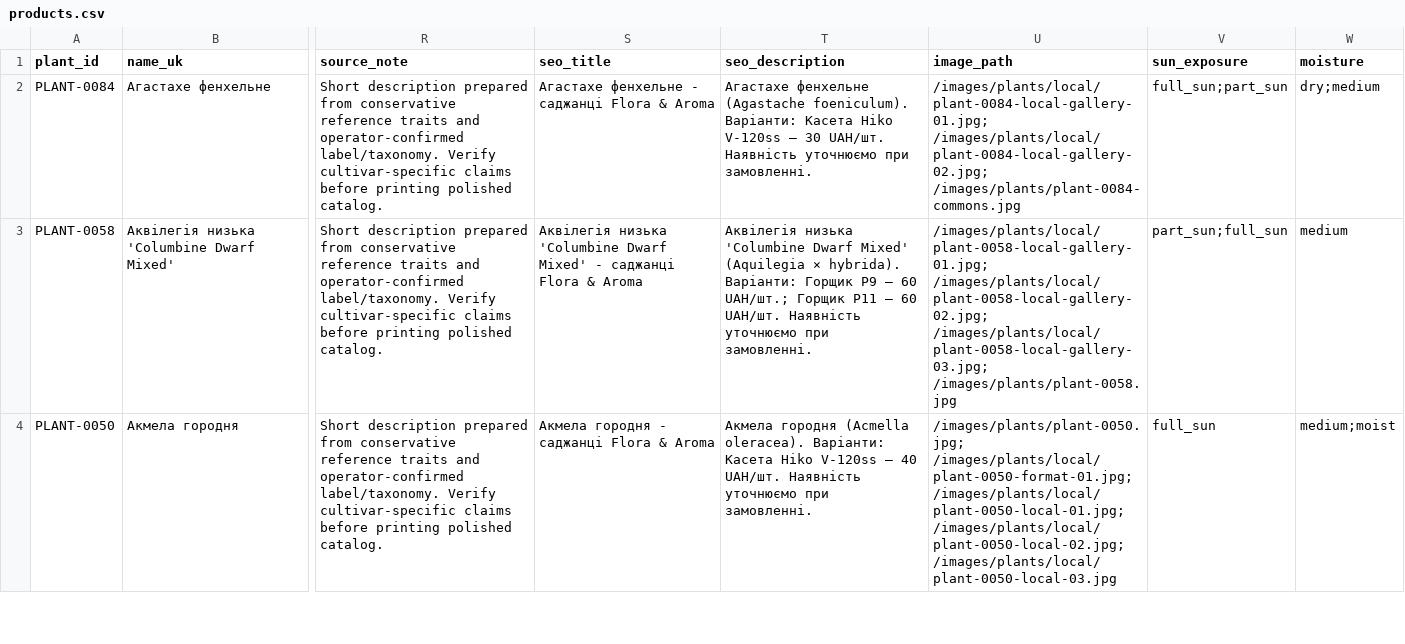
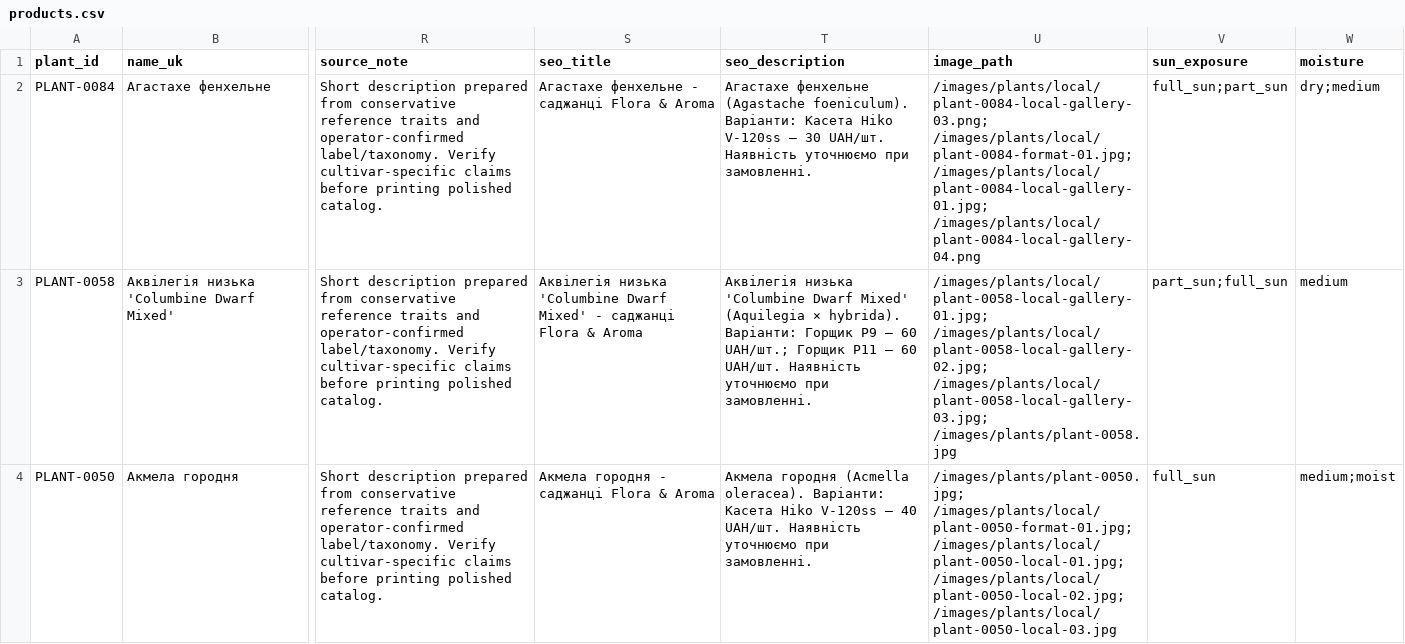
Before and after one commit to prikhodkoab-source/flora-aroma-site, a CSV file: data/products.csv, drawn as a sheet; only a part is shown, gaps mark what is left out; the diff names each change by its address in the sheet, - before the commit and + after, or states it on an @@ line.

```diff
--- a/data/products.csv
+++ b/data/products.csv
-U2 (image_path): /images/plants/local/plant-0084-local-gallery-01.jpg; /images/plants/local/plant-0084-local-gallery-02.jpg; /images/plants/plant-0084-commons.jpg
+U2 (image_path): /images/plants/local/plant-0084-local-gallery-03.png; /images/plants/local/plant-0084-format-01.jpg; /images/plants/local/plant-0084-local-gallery-01.jpg; /images/plants/local/plant-0084-local-gallery-04.png
```
Also changed, not shown: data/plant-image-sources.csv, 2 other files.
